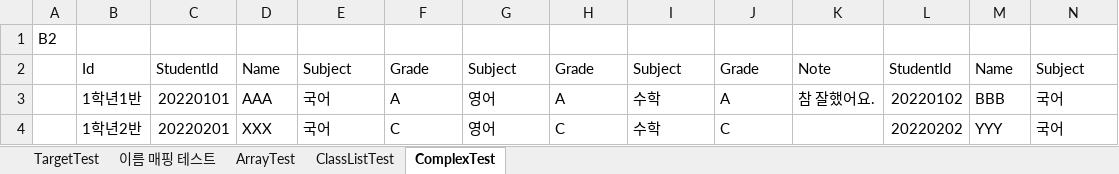
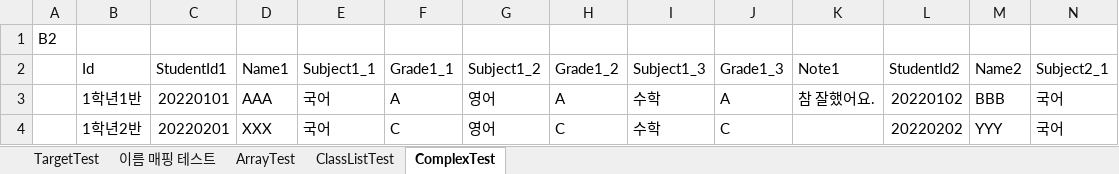
Before and after one commit to bluekms/Playground, an Excel workbook: StaticData/__TestStaticData.xlsx, sheet ComplexTest, drawn as a sheet; only a part is shown; values as stored, in another font and other column widths than the file's, no borders; the diff covers the shown part only; the diff names each change by its address in the sheet, - before the commit and + after, or states it on an @@ line.

```diff
--- a/StaticData/__TestStaticData.xlsx (sheet ComplexTest)
+++ b/StaticData/__TestStaticData.xlsx (sheet ComplexTest)
-C2: StudentId
+C2: StudentId1
-D2: Name
+D2: Name1
-E2: Subject
+E2: Subject1_1
-F2: Grade
+F2: Grade1_1
-G2: Subject
+G2: Subject1_2
-H2: Grade
+H2: Grade1_2
-I2: Subject
+I2: Subject1_3
-J2: Grade
+J2: Grade1_3
-K2: Note
+K2: Note1
-L2: StudentId
+L2: StudentId2
-M2: Name
+M2: Name2
-N2: Subject
+N2: Subject2_1
```
Also changed, not shown: 15 edited cells elsewhere in this sheet, sheet ClassListTest, sheet ArrayTest, 26 other files.
